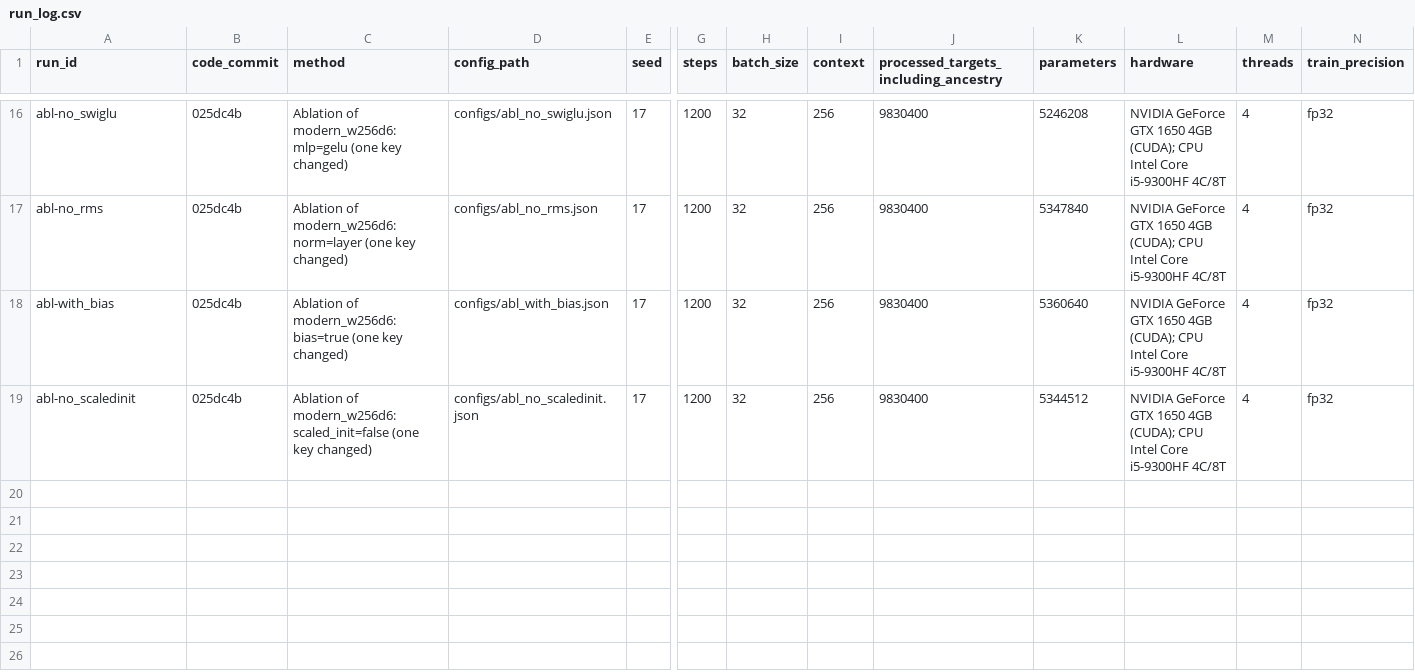
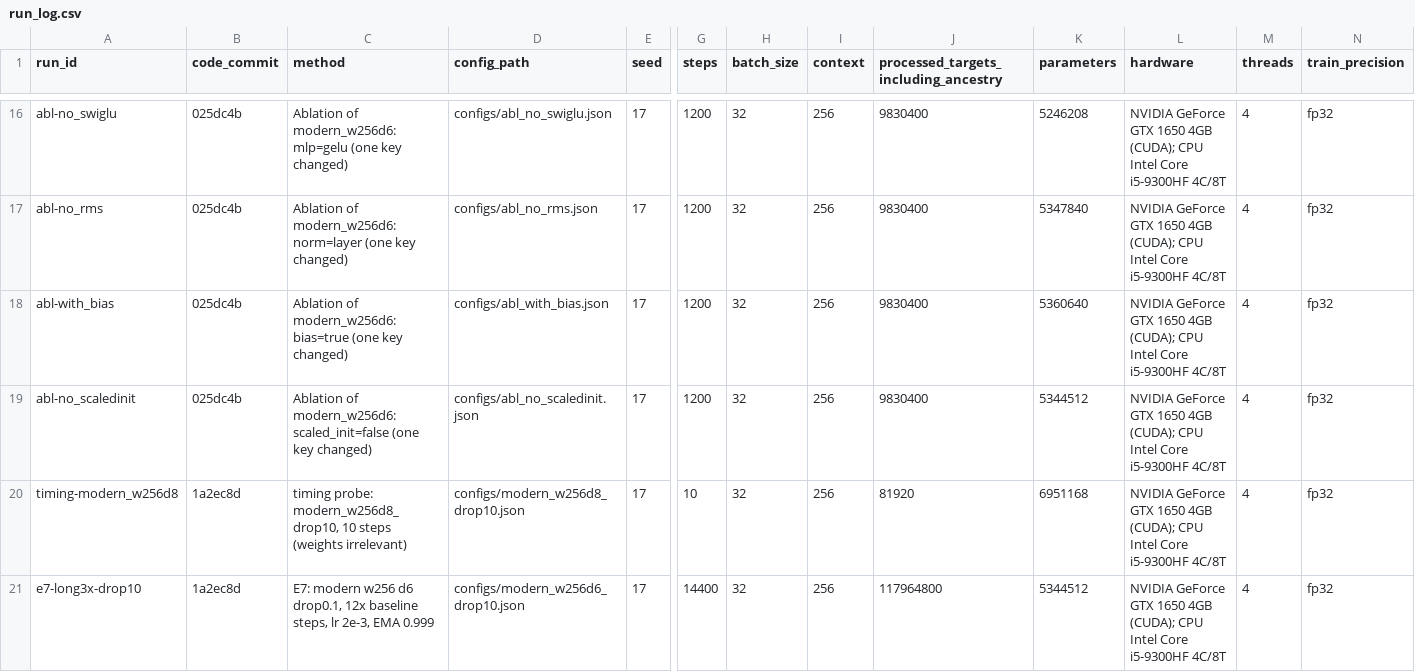
Before and after one commit to zwkcyy/dase7506-mp1, a CSV file: code/run_log.csv, drawn as a sheet; only a part is shown, gaps mark what is left out; rows hold the shown columns only; the diff names each change by its address in the sheet, - before the commit and + after, or states it on an @@ line.

```diff
--- a/code/run_log.csv
+++ b/code/run_log.csv
+row 20: timing-modern_w256d8 | 1a2ec8d | timing probe: modern_w256d8_drop10, 10 steps (weights irrelevant) | configs/modern_w256d8_drop10.json | 17 | 10 | 32 | 256 | 81920 | 6951168 | NVIDIA GeForce GTX 1650 4GB (CUDA); CPU Intel Core i5-9300HF 4C/8T | 4 | fp32
+row 21: e7-long3x-drop10 | 1a2ec8d | E7: modern w256 d6 drop0.1, 12x baseline steps, lr 2e-3, EMA 0.999 | configs/modern_w256d6_drop10.json | 17 | 14400 | 32 | 256 | 117964800 | 5344512 | NVIDIA GeForce GTX 1650 4GB (CUDA); CPU Intel Core i5-9300HF 4C/8T | 4 | fp32
```
